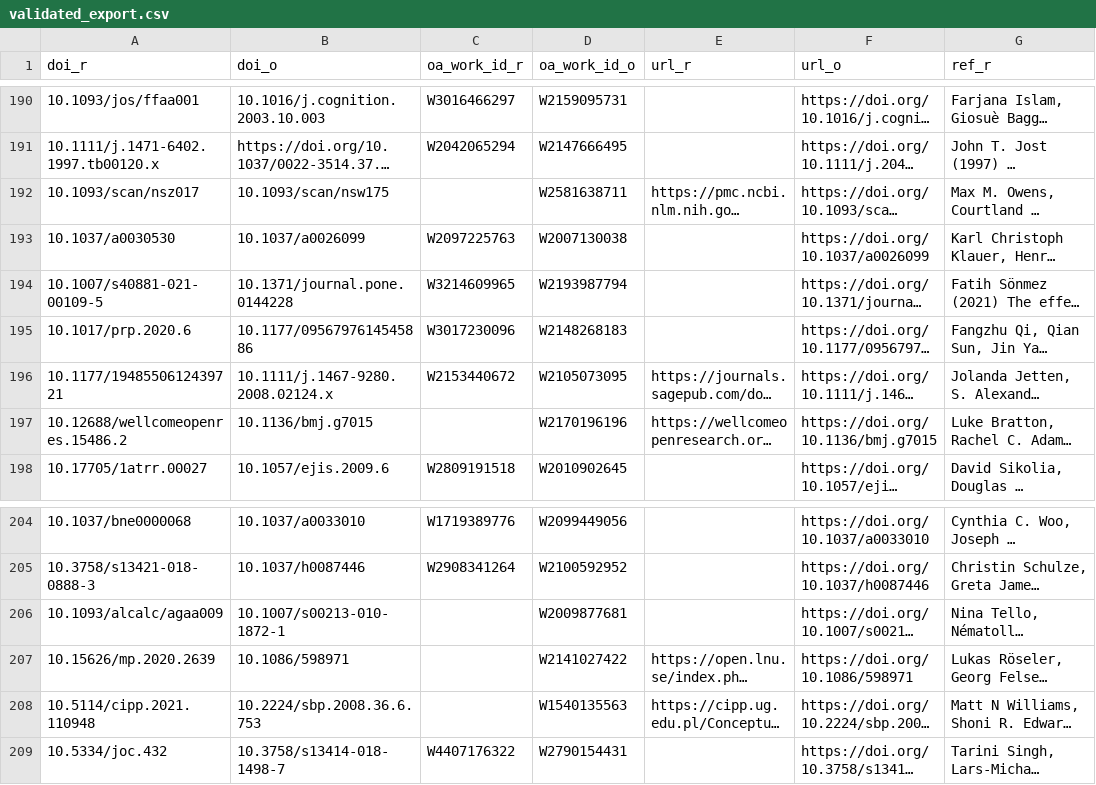
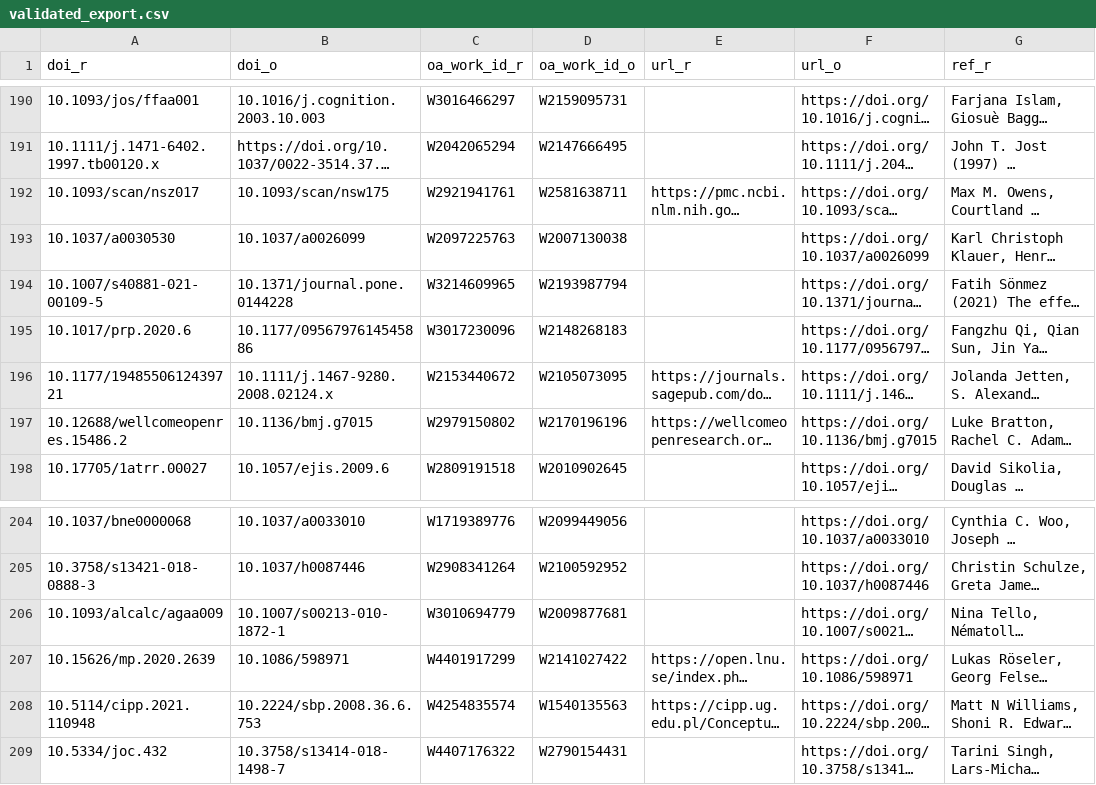
Before and after one commit to forrtproject/flora-validation, a CSV file: data/validated_export.csv, drawn as a sheet; only a part is shown, gaps mark what is left out; long unchanged cells end in …; the diff names each change by its address in the sheet, - before the commit and + after, or states it on an @@ line.

```diff
--- a/data/validated_export.csv
+++ b/data/validated_export.csv
-C192 (oa_work_id_r): (empty)
+C192 (oa_work_id_r): W2921941761
-C197 (oa_work_id_r): (empty)
+C197 (oa_work_id_r): W2979150802
-C206 (oa_work_id_r): (empty)
+C206 (oa_work_id_r): W3010694779
-C207 (oa_work_id_r): (empty)
+C207 (oa_work_id_r): W4401917299
-C208 (oa_work_id_r): (empty)
+C208 (oa_work_id_r): W4254835574
```
